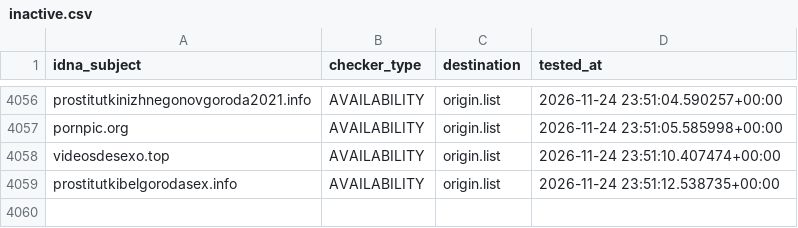
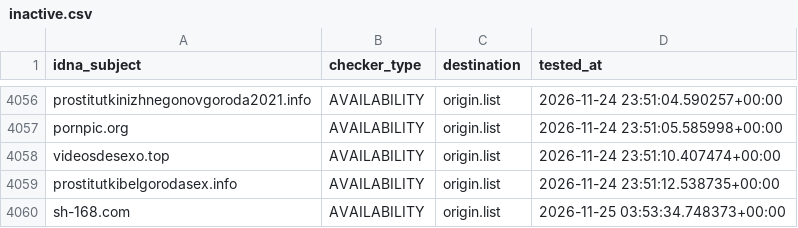
Before and after one commit to bigdargon/hostsVN-adult-dead-hosts, a CSV file: .pyfunceble/inactive.csv, drawn as a sheet; only a part is shown, gaps mark what is left out.

```diff
--- a/.pyfunceble/inactive.csv
+++ b/.pyfunceble/inactive.csv
@@ -4059 +4059,2 @@ videosdesexo.top,AVAILABILITY,origin.list,2026-11-24 23:51:10.407474+00:00
 prostitutkibelgorodasex.info,AVAILABILITY,origin.list,2026-11-24 23:51:12.538735+00:00
+sh-168.com,AVAILABILITY,origin.list,2026-11-25 03:53:34.748373+00:00
```
Also changed, not shown: 16 other files.
